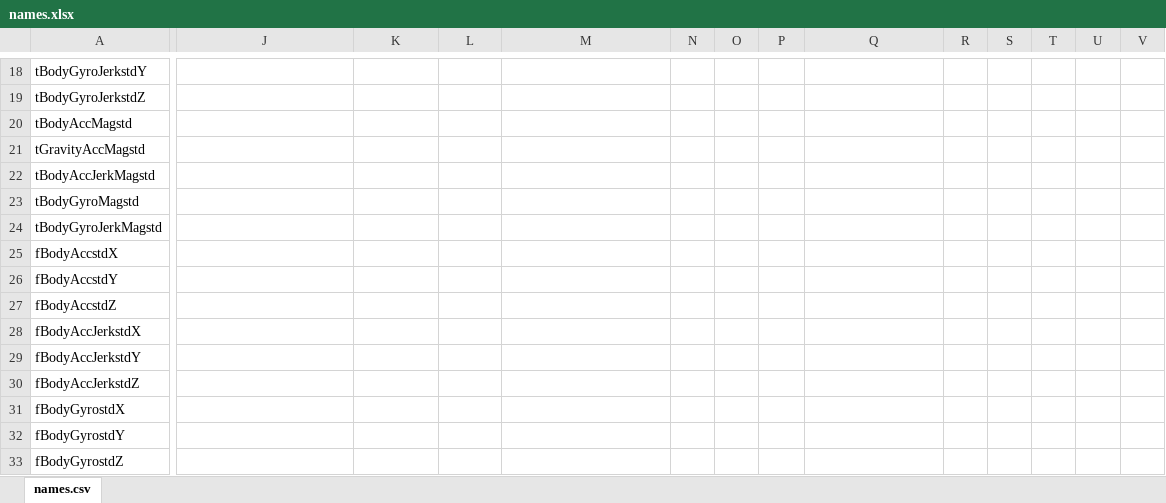
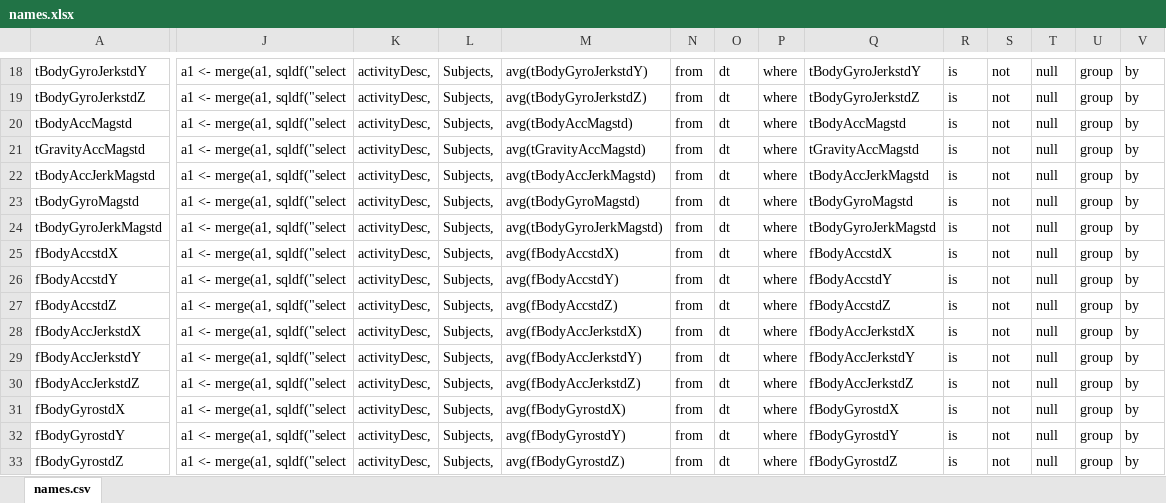
Before and after one commit to andrewszwec/gettingAndCleaningData, an Excel workbook: names.xlsx, sheet names.csv, drawn as a sheet; only a part is shown, gaps mark what is left out; values as stored, in another font and other column widths than the file's, no borders; the diff covers the shown part only; the diff names each change by its address in the sheet, - before the commit and + after, or states it on an @@ line.

```diff
--- a/names.xlsx (sheet names.csv)
+++ b/names.xlsx (sheet names.csv)
-J18:J33: (empty)
+J18:J33: a1 <- merge(a1, sqldf("select
-K18:K33: (empty)
+K18:K33: activityDesc,
-L18:L33: (empty)
+L18:L33: Subjects,
-M18: (empty)
+M18: avg(tBodyGyroJerkstdY)
-N18:N33: (empty)
+N18:N33: from
-O18:O33: (empty)
+O18:O33: dt
-P18:P33: (empty)
+P18:P33: where
-Q18: (empty)
+Q18: tBodyGyroJerkstdY
-R18:R33: (empty)
+R18:R33: is
-S18:S33: (empty)
+S18:S33: not
-T18:T33: (empty)
+T18:T33: null
-U18:U33: (empty)
+U18:U33: group
-V18:V33: (empty)
+V18:V33: by
-M19: (empty)
+M19: avg(tBodyGyroJerkstdZ)
-Q19: (empty)
+Q19: tBodyGyroJerkstdZ
-M20: (empty)
+M20: avg(tBodyAccMagstd)
-Q20: (empty)
+Q20: tBodyAccMagstd
-M21: (empty)
+M21: avg(tGravityAccMagstd)
-Q21: (empty)
+Q21: tGravityAccMagstd
-M22: (empty)
+M22: avg(tBodyAccJerkMagstd)
-Q22: (empty)
+Q22: tBodyAccJerkMagstd
-M23: (empty)
+M23: avg(tBodyGyroMagstd)
-Q23: (empty)
+Q23: tBodyGyroMagstd
-M24: (empty)
+M24: avg(tBodyGyroJerkMagstd)
-Q24: (empty)
+Q24: tBodyGyroJerkMagstd
-M25: (empty)
+M25: avg(fBodyAccstdX)
-Q25: (empty)
+Q25: fBodyAccstdX
-M26: (empty)
+M26: avg(fBodyAccstdY)
-Q26: (empty)
+Q26: fBodyAccstdY
-M27: (empty)
+M27: avg(fBodyAccstdZ)
-Q27: (empty)
+Q27: fBodyAccstdZ
-M28: (empty)
+M28: avg(fBodyAccJerkstdX)
-Q28: (empty)
+Q28: fBodyAccJerkstdX
-M29: (empty)
+M29: avg(fBodyAccJerkstdY)
-Q29: (empty)
+Q29: fBodyAccJerkstdY
-M30: (empty)
+M30: avg(fBodyAccJerkstdZ)
-Q30: (empty)
+Q30: fBodyAccJerkstdZ
-M31: (empty)
+M31: avg(fBodyGyrostdX)
-Q31: (empty)
+Q31: fBodyGyrostdX
-M32: (empty)
+M32: avg(fBodyGyrostdY)
-Q32: (empty)
+Q32: fBodyGyrostdY
-M33: (empty)
+M33: avg(fBodyGyrostdZ)
-Q33: (empty)
+Q33: fBodyGyrostdZ
```
Also changed, not shown: 1025 edited cells elsewhere in this sheet, 3 other files.
